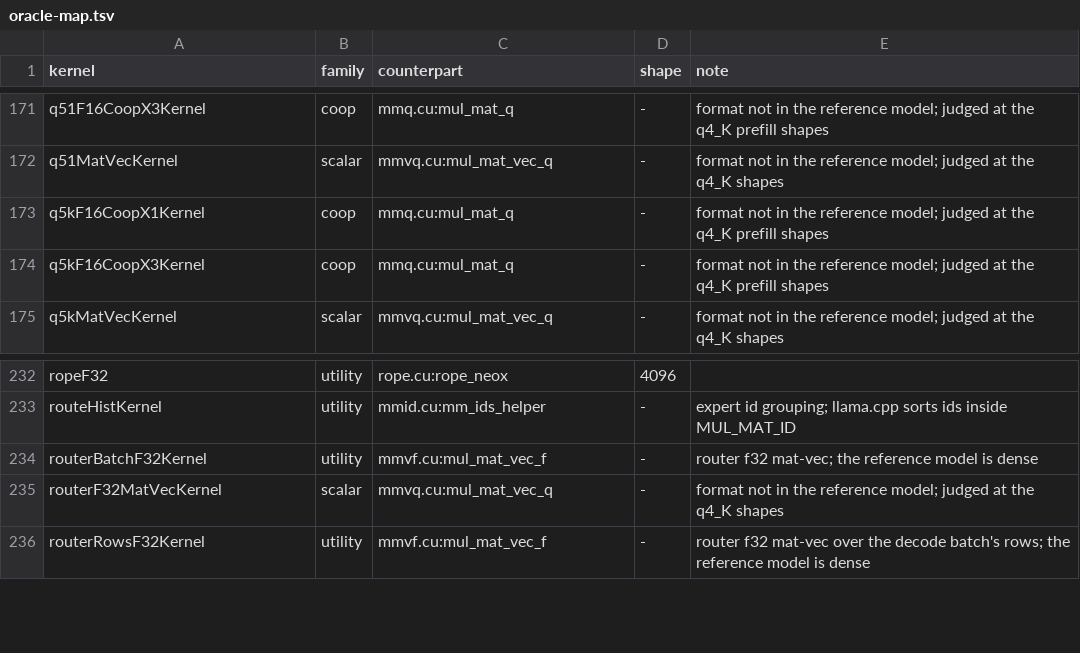
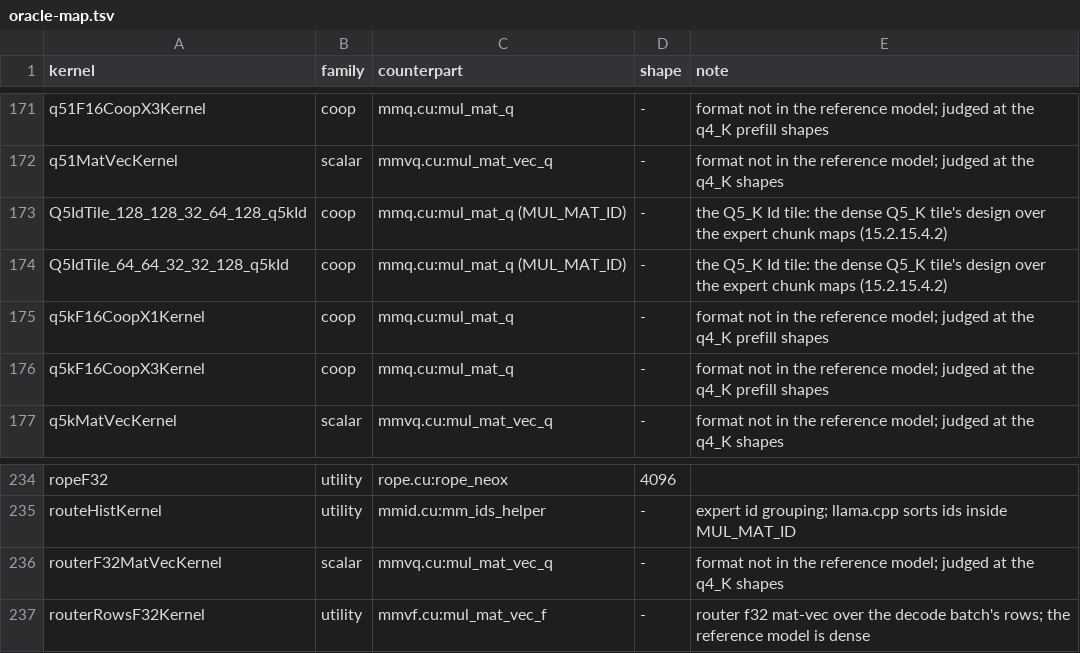
Before and after one commit to jklappenbach/cajeta-llm, a TSV file: census/oracle-map.tsv, drawn as a sheet; only a part is shown, gaps mark what is left out.

```diff
--- a/census/oracle-map.tsv
+++ b/census/oracle-map.tsv
@@ -172,2 +172,4 @@ q51F16CoopX3Kernel	coop	mmq.cu:mul_mat_q	-	format not in the reference model; ju
 q51MatVecKernel	scalar	mmvq.cu:mul_mat_vec_q	-	format not in the reference model; judged at the q4_K shapes
+Q5IdTile_128_128_32_64_128_q5kId	coop	mmq.cu:mul_mat_q (MUL_MAT_ID)	-	the Q5_K Id tile: the dense Q5_K tile's design over the expert chunk maps (15.2.15.4.2)
+Q5IdTile_64_64_32_32_128_q5kId	coop	mmq.cu:mul_mat_q (MUL_MAT_ID)	-	the Q5_K Id tile: the dense Q5_K tile's design over the expert chunk maps (15.2.15.4.2)
 q5kF16CoopX1Kernel	coop	mmq.cu:mul_mat_q	-	format not in the reference model; judged at the q4_K prefill shapes
@@ -233,3 +235,2 @@ ropeF32	utility	rope.cu:rope_neox	4096
 routeHistKernel	utility	mmid.cu:mm_ids_helper	-	expert id grouping; llama.cpp sorts ids inside MUL_MAT_ID
-routerBatchF32Kernel	utility	mmvf.cu:mul_mat_vec_f	-	router f32 mat-vec; the reference model is dense
 routerF32MatVecKernel	scalar	mmvq.cu:mul_mat_vec_q	-	format not in the reference model; judged at the q4_K shapes
```
Also changed, not shown: census/nvptx.tsv, 15 other files.
